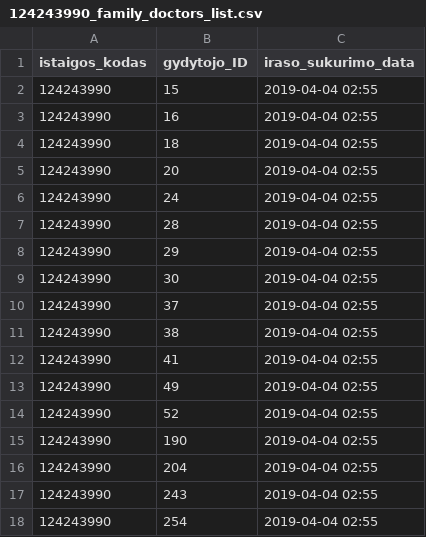
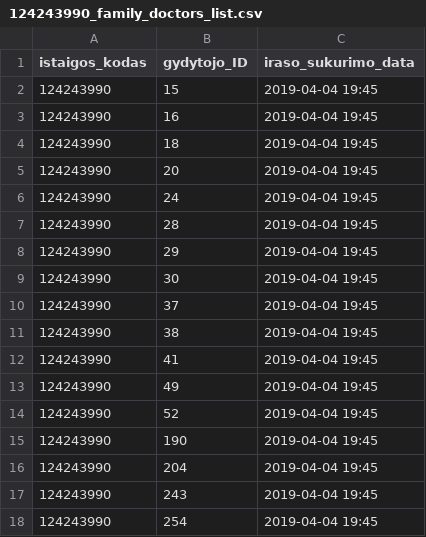
Before and after one commit to vilnius/poliklinikos, a CSV file: data/Naujininku_poliklinika/Registracija/124243990_family_doctors_list.csv, drawn as a sheet.

```diff
--- a/data/Naujininku_poliklinika/Registracija/124243990_family_doctors_list.csv
+++ b/data/Naujininku_poliklinika/Registracija/124243990_family_doctors_list.csv
@@ -1,18 +1,18 @@
 istaigos_kodas;gydytojo_ID;iraso_sukurimo_data
-124243990;15;2019-04-04 02:55
-124243990;16;2019-04-04 02:55
-124243990;18;2019-04-04 02:55
-124243990;20;2019-04-04 02:55
-124243990;24;2019-04-04 02:55
-124243990;28;2019-04-04 02:55
-124243990;29;2019-04-04 02:55
-124243990;30;2019-04-04 02:55
-124243990;37;2019-04-04 02:55
-124243990;38;2019-04-04 02:55
-124243990;41;2019-04-04 02:55
-124243990;49;2019-04-04 02:55
-124243990;52;2019-04-04 02:55
-124243990;190;2019-04-04 02:55
-124243990;204;2019-04-04 02:55
-124243990;243;2019-04-04 02:55
-124243990;254;2019-04-04 02:55
+124243990;15;2019-04-04 19:45
+124243990;16;2019-04-04 19:45
+124243990;18;2019-04-04 19:45
+124243990;20;2019-04-04 19:45
+124243990;24;2019-04-04 19:45
+124243990;28;2019-04-04 19:45
+124243990;29;2019-04-04 19:45
+124243990;30;2019-04-04 19:45
+124243990;37;2019-04-04 19:45
+124243990;38;2019-04-04 19:45
+124243990;41;2019-04-04 19:45
+124243990;49;2019-04-04 19:45
+124243990;52;2019-04-04 19:45
+124243990;190;2019-04-04 19:45
+124243990;204;2019-04-04 19:45
+124243990;243;2019-04-04 19:45
+124243990;254;2019-04-04 19:45
```
Also changed, not shown: 2 other files.
